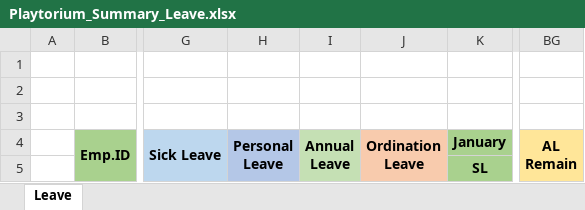
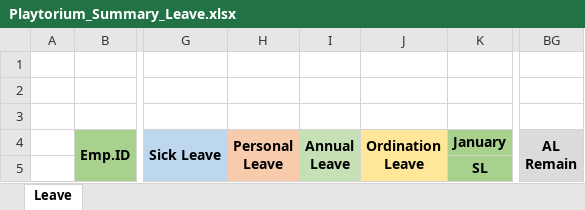
Before and after one commit to noppawitt/emp-management, an Excel workbook: server/storage/private/report/Playtorium_Summary_Leave.xlsx, sheet Leave, drawn as a sheet; only a part is shown, gaps mark what is left out; values as stored, in another font and other column widths than the file's, no borders; the diff names each change by its address in the sheet, - before the commit and + after, or states it on an @@ line.

```diff
--- a/server/storage/private/report/Playtorium_Summary_Leave.xlsx (sheet Leave)
+++ b/server/storage/private/report/Playtorium_Summary_Leave.xlsx (sheet Leave)
-H4:H5 fill: #B4C7E7
+H4:H5 fill: #F8CBAD
-J4:J5 fill: #F8CBAD
+J4:J5 fill: #FFE699
-BG4:BG5 fill: #FFE699
+BG4:BG5 fill: #DBDBDB
```
Also changed, not shown: server/storage/private/report/Playtorium_Summary_Timesheet.xlsx, 9 other files.
